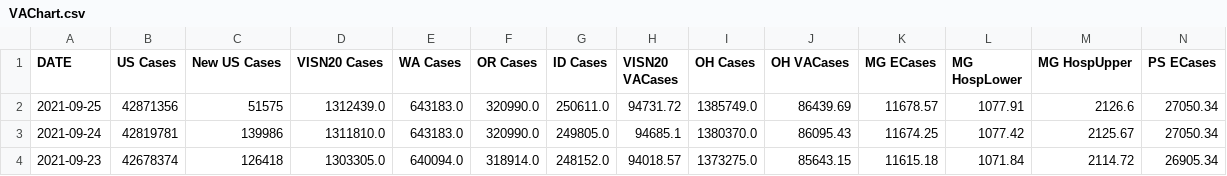
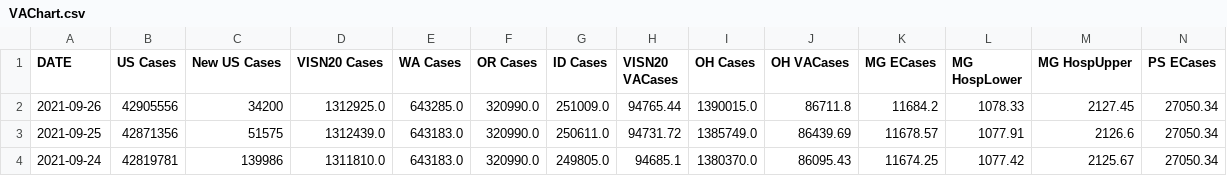
Before and after one commit to trebbag/VACovid, a CSV file: VAChart.csv, drawn as a sheet; only a part is shown; the shorter side is filled out with more unchanged rows; rows hold the shown columns only; the diff names each change by its address in the sheet, - before the commit and + after, or states it on an @@ line.

```diff
--- a/VAChart.csv
+++ b/VAChart.csv
+row 2: 2021-09-26 | 42905556 | 34200 | 1312925.0 | 643285.0 | 320990.0 | 251009.0 | 94765.44 | 1390015.0 | 86711.8 | 11684.2 | 1078.33 | 2127.45 | 27050.34
```
Also changed, not shown: CCTVAChart2.csv, CountyVACOVID.csv.
